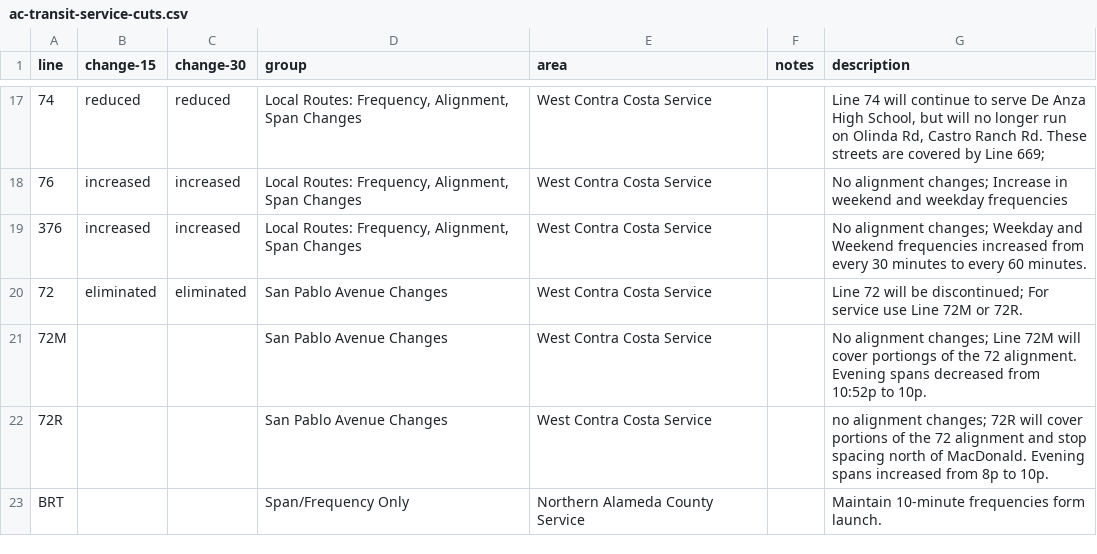
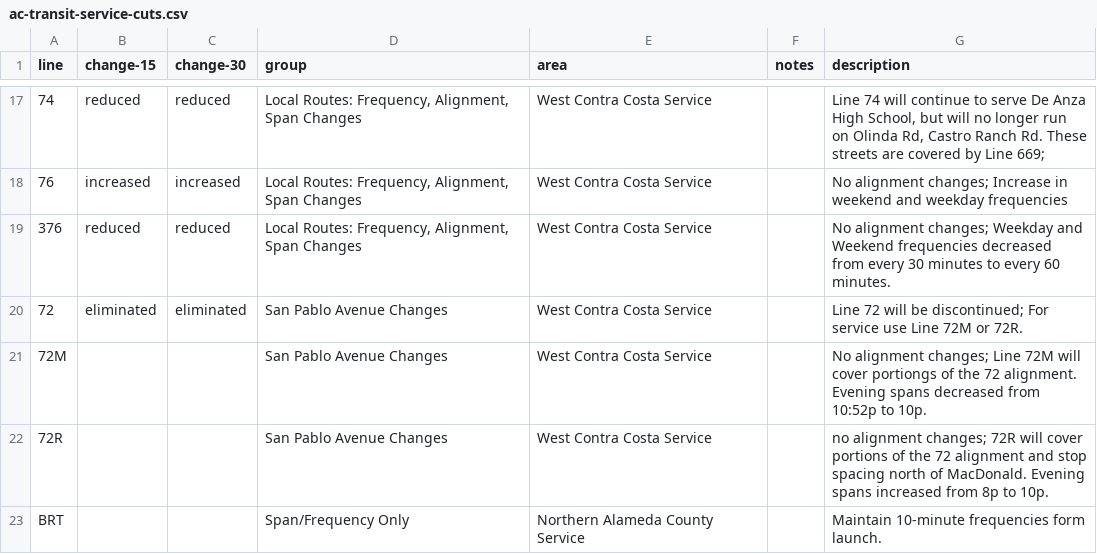
Before and after one commit to jprctr/ac-transit-service-cuts, a CSV file: src/TransitMap/ac-transit-service-cuts.csv, drawn as a sheet; only a part is shown, gaps mark what is left out; the diff names each change by its address in the sheet, - before the commit and + after, or states it on an @@ line.

Commit message:
correct 376 category to reduced, previous in increased because of typo in description

```diff
--- a/src/TransitMap/ac-transit-service-cuts.csv
+++ b/src/TransitMap/ac-transit-service-cuts.csv
-B19 (change-15): increased
+B19 (change-15): reduced
-C19 (change-30): increased
+C19 (change-30): reduced
-G19 (description): …Weekend frequencies increased from every…
+G19 (description): …Weekend frequencies decreased from every…
```
Also changed, not shown: 1 other file.
